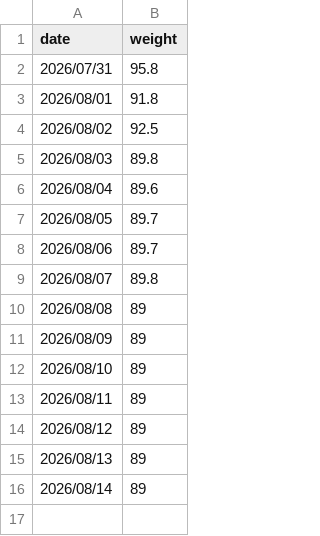
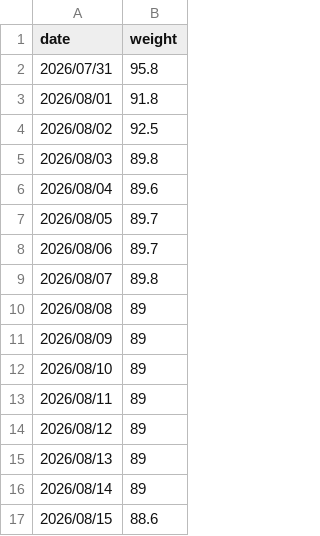
Before and after one commit to codeswolves/reTerminalE1002, a CSV file: data/weight.csv, drawn as a sheet.

```diff
--- a/data/weight.csv
+++ b/data/weight.csv
@@ -16 +16,2 @@ date,weight
 2026/08/14,89
+2026/08/15,88.6
```
Also changed, not shown: 2 other files.
